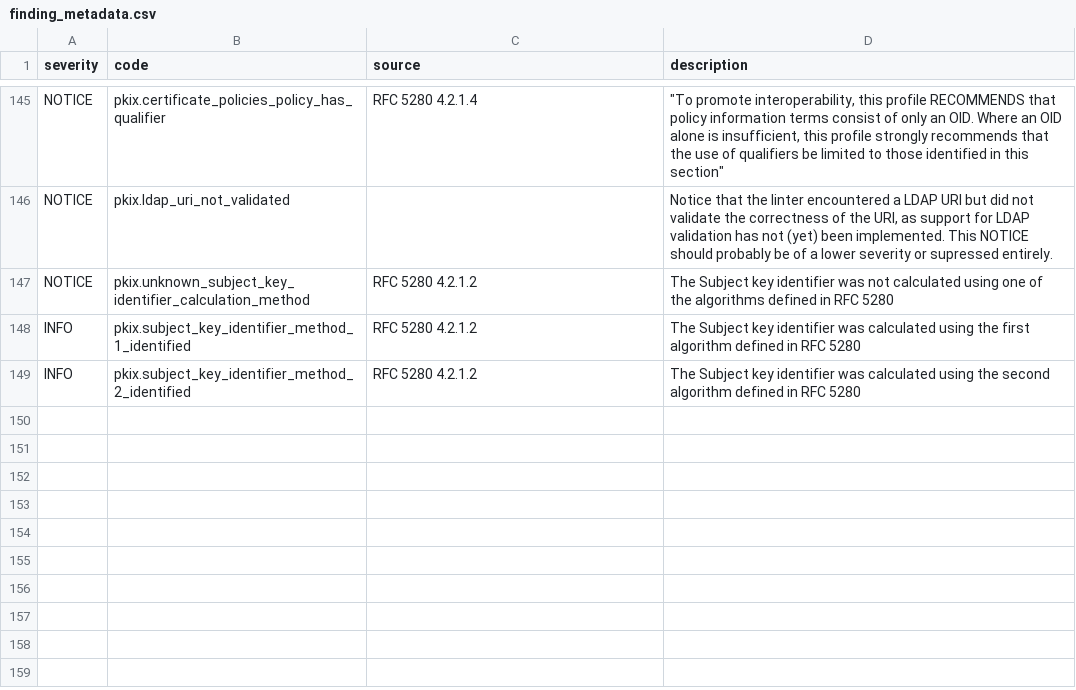
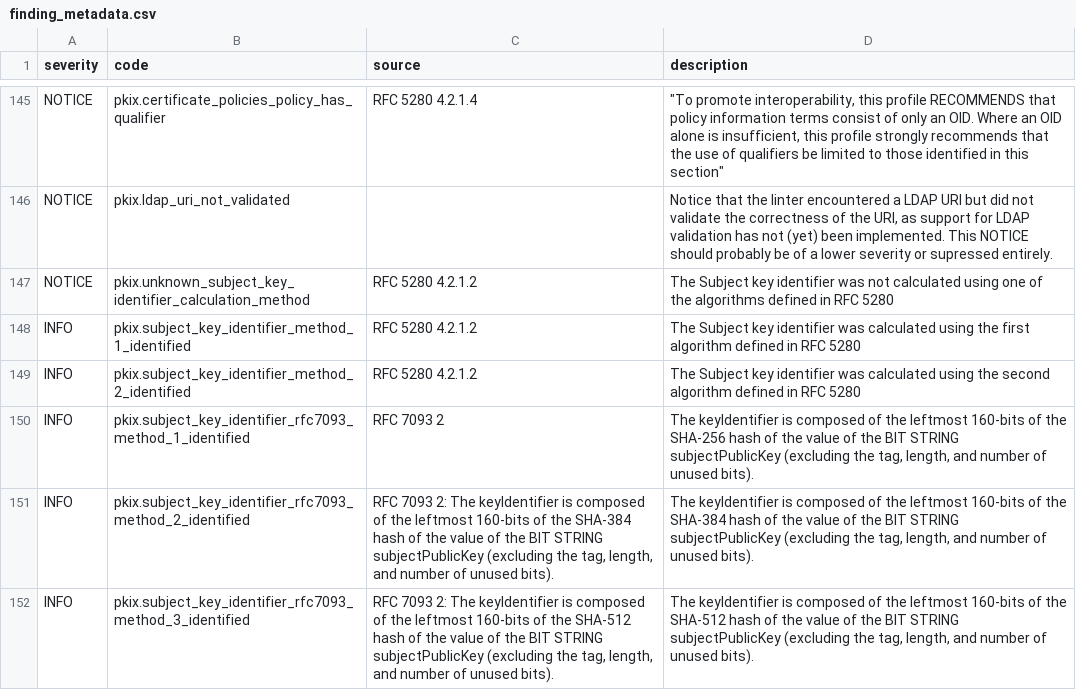
Before and after one commit to digicert/pkilint, a CSV file: pkilint/cabf/smime/finding_metadata.csv, drawn as a sheet; only a part is shown, gaps mark what is left out; the diff names each change by its address in the sheet, - before the commit and + after, or states it on an @@ line.

```diff
--- a/pkilint/cabf/smime/finding_metadata.csv
+++ b/pkilint/cabf/smime/finding_metadata.csv
+row 150: INFO | pkix.subject_key_identifier_rfc7093_method_1_identified | RFC 7093 2 | The keyIdentifier is composed of the leftmost 160-bits of the SHA-256 hash of the value of the BIT STRING subjectPublicKey (excluding the tag, length, and number of unused bits).
+row 151: INFO | pkix.subject_key_identifier_rfc7093_method_2_identified | RFC 7093 2: The keyIdentifier is composed of the leftmost 160-bits of the SHA-384 hash of the value of the BIT STRING subjectPublicKey (excluding the tag, length, and number of unused bits). | The keyIdentifier is composed of the leftmost 160-bits of the SHA-384 hash of the value of the BIT STRING subjectPublicKey (excluding the tag, length, and number of unused bits).
+row 152: INFO | pkix.subject_key_identifier_rfc7093_method_3_identified | RFC 7093 2: The keyIdentifier is composed of the leftmost 160-bits of the SHA-512 hash of the value of the BIT STRING subjectPublicKey (excluding the tag, length, and number of unused bits). | The keyIdentifier is composed of the leftmost 160-bits of the SHA-512 hash of the value of the BIT STRING subjectPublicKey (excluding the tag, length, and number of unused bits).
```
Also changed, not shown: pkilint/cabf/serverauth/finding_metadata.csv, 12 other files.
